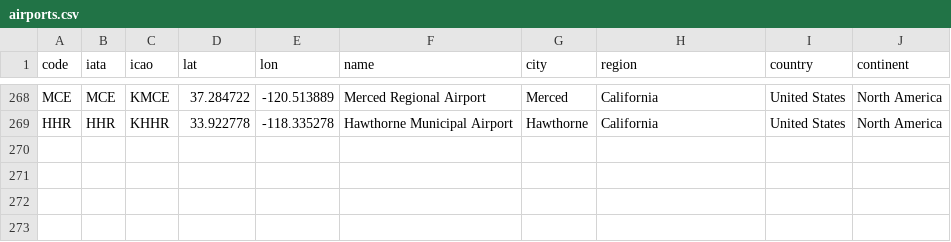
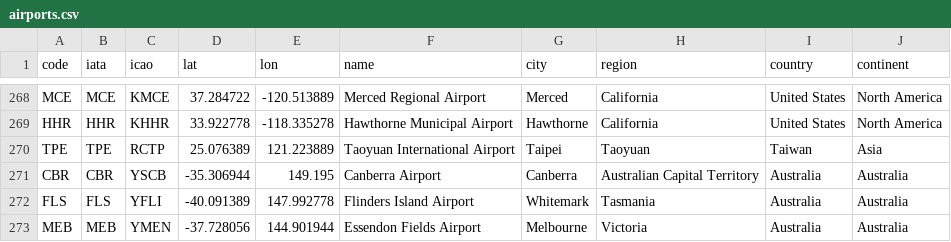
Before and after one commit to rccreswell/flightmaps, a CSV file: data/airports.csv, drawn as a sheet; only a part is shown, gaps mark what is left out; the diff names each change by its address in the sheet, - before the commit and + after, or states it on an @@ line.

Commit message:
Update airports.csv

```diff
--- a/data/airports.csv
+++ b/data/airports.csv
+row 270: TPE | TPE | RCTP | 25.076389 | 121.223889 | Taoyuan International Airport | Taipei | Taoyuan | Taiwan | Asia
+row 271: CBR | CBR | YSCB | -35.306944 | 149.195 | Canberra Airport | Canberra | Australian Capital Territory | Australia | Australia
+row 272: FLS | FLS | YFLI | -40.091389 | 147.992778 | Flinders Island Airport | Whitemark | Tasmania | Australia | Australia
+row 273: MEB | MEB | YMEN | -37.728056 | 144.901944 | Essendon Fields Airport | Melbourne | Victoria | Australia | Australia
```
